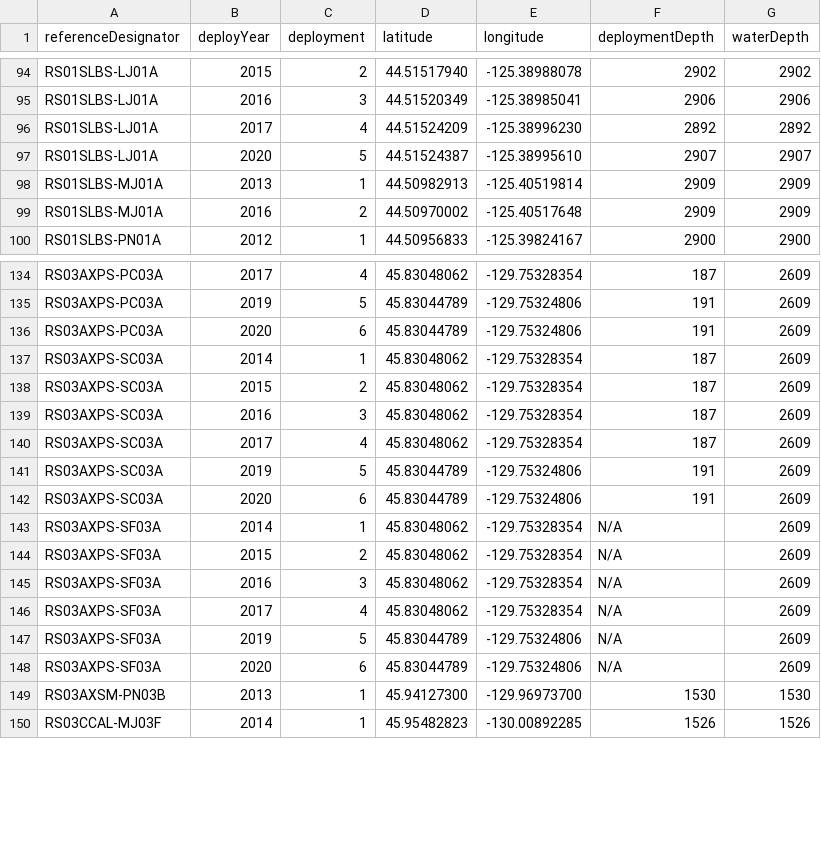
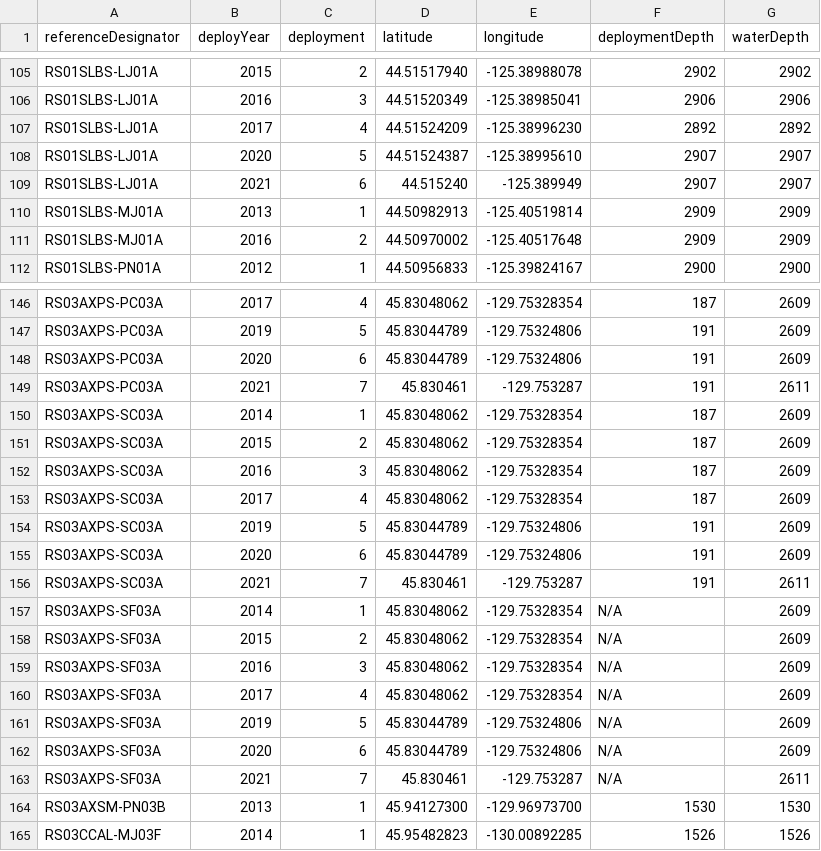
Before and after one commit to OOI-CabledArray/deployments, a CSV file: positions/NODE_locations.csv, drawn as a sheet; only a part is shown, gaps mark what is left out; the diff covers the shown part only; the diff names each change by its address in the sheet, - before the commit and + after, or states it on an @@ line.

```diff
--- a/positions/NODE_locations.csv
+++ b/positions/NODE_locations.csv
+row 109: RS01SLBS-LJ01A | 2021 | 6 | 44.515240 | -125.389949 | 2907 | 2907
+row 149: RS03AXPS-PC03A | 2021 | 7 | 45.830461 | -129.753287 | 191 | 2611
+row 156: RS03AXPS-SC03A | 2021 | 7 | 45.830461 | -129.753287 | 191 | 2611
+row 163: RS03AXPS-SF03A | 2021 | 7 | 45.830461 | -129.753287 | N/A | 2611
```
Also changed, not shown: 11 added rows elsewhere in this file.
